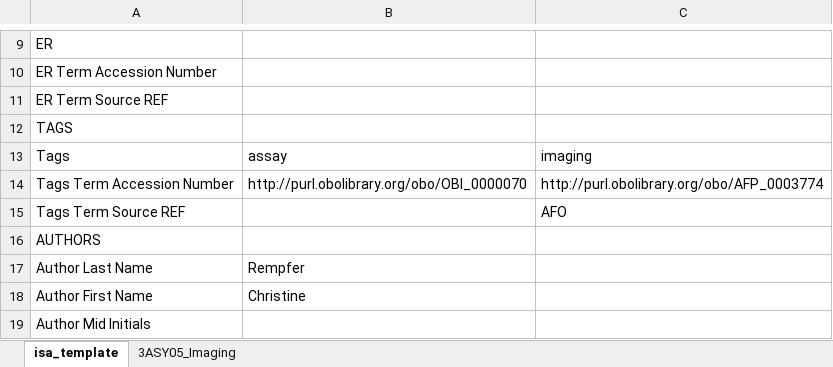
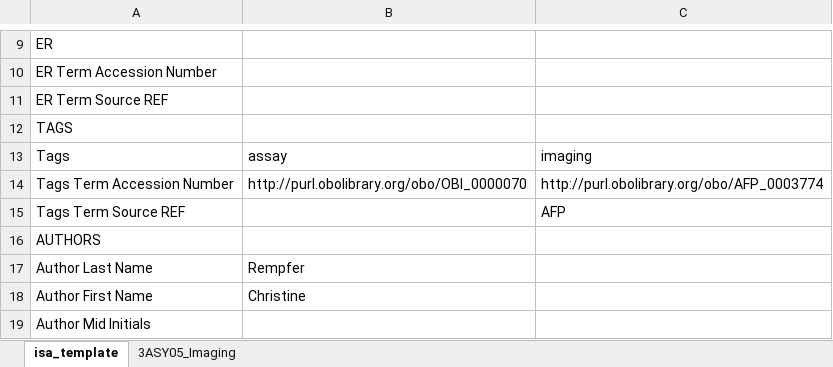
Before and after one commit to nfdi4plants/Swate-templates, an Excel workbook: templates/dataplant/Imaging_assay/Imaging_assay_v1.0.3.xlsx, sheet isa_template, drawn as a sheet; only a part is shown, gaps mark what is left out; values as stored, in another font and other column widths than the file's, no borders; the diff names each change by its address in the sheet, - before the commit and + after, or states it on an @@ line.

```diff
--- a/templates/dataplant/Imaging_assay/Imaging_assay_v1.0.3.xlsx (sheet isa_template)
+++ b/templates/dataplant/Imaging_assay/Imaging_assay_v1.0.3.xlsx (sheet isa_template)
-C15: AFO
+C15: AFP
```
Also changed, not shown: templates/community/MibiNet/MibiNet_Lichen_Phenotyping/MibiNet_Lichen_Phenotyping_v1.0.0.xlsx, templates/dataplant/Imaging_assay/Imaging_assay_v2.0.0.xlsx, 22 other files.
